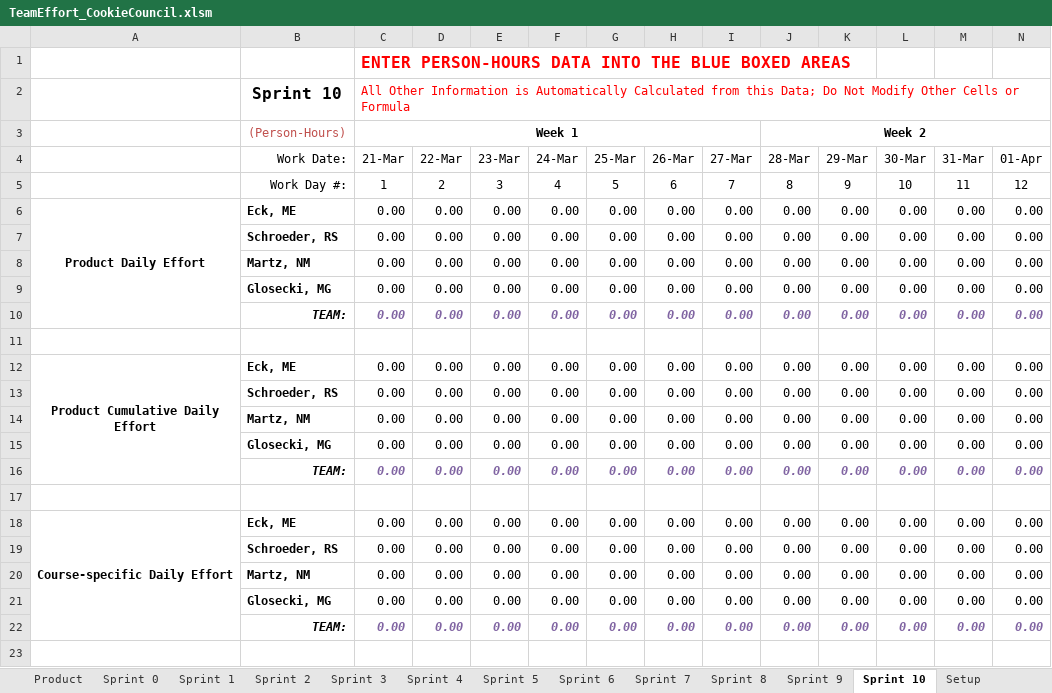
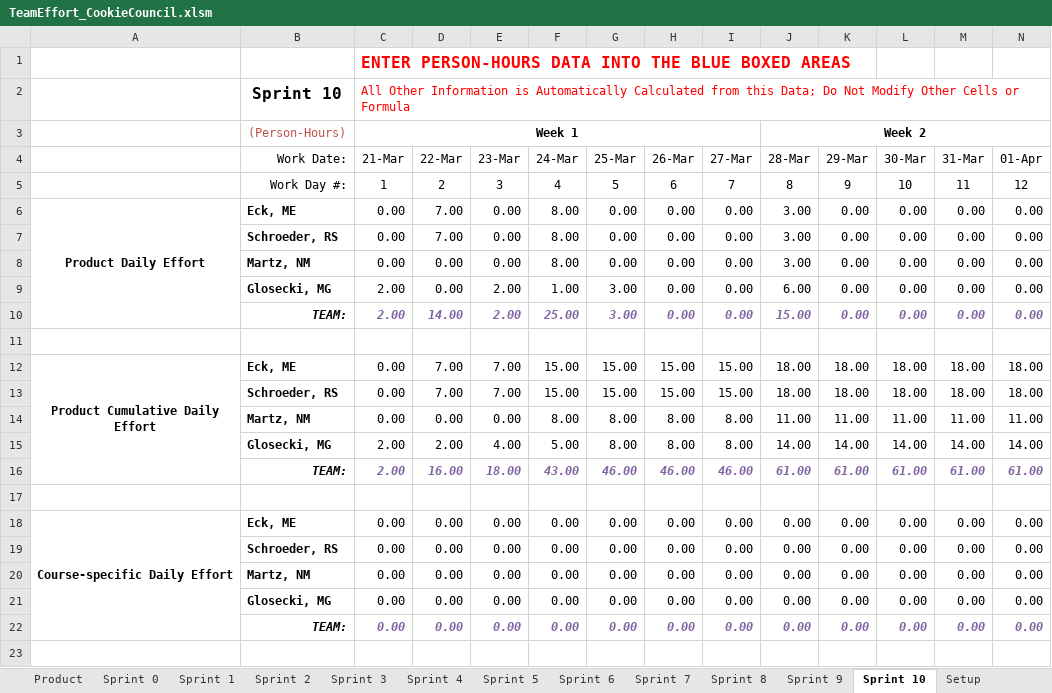
Before and after one commit to schiggity/BadgeTracker3000, an Excel workbook: New folder/Resources/TeamEffort_CookieCouncil.xlsm, sheet Sprint 10, drawn as a sheet; only a part is shown; values as stored, in another font and other column widths than the file's, no borders; charts and pictures not drawn; removed rows and columns are numbered as before the commit, all else as after; rows hold the shown columns only; the diff covers the shown part only; the diff names each change by its address in the sheet, - before the commit and + after, or states it on an @@ line.

```diff
--- a/New folder/Resources/TeamEffort_CookieCouncil.xlsm (sheet Sprint 10)
+++ b/New folder/Resources/TeamEffort_CookieCouncil.xlsm (sheet Sprint 10)
-D6:D7 (22-Mar): 0.00
+D6:D7 (22-Mar): 7.00
-F6:F8 (24-Mar): 0.00
+F6:F8 (24-Mar): 8.00
-J6:J8 (28-Mar): 0.00
+J6:J8 (28-Mar): 3.00
-C9:C10 (21-Mar): 0.00
+C9:C10 (21-Mar): 2.00
-E9:E10 (23-Mar): 0.00
+E9:E10 (23-Mar): 2.00
-F9 (24-Mar): 0.00
+F9 (24-Mar): 1.00
-G9:G10 (25-Mar): 0.00
+G9:G10 (25-Mar): 3.00
-J9 (28-Mar): 0.00
+J9 (28-Mar): 6.00
-D10 (22-Mar): 0.00
+D10 (22-Mar): 14.00
-F10 (24-Mar): 0.00
+F10 (24-Mar): 25.00
-J10 (28-Mar): 0.00
+J10 (28-Mar): 15.00
-row 12: Product Cumulative Daily Effort | Eck, ME | 0.00 | 0.00 | 0.00 | 0.00 | 0.00 | 0.00 | 0.00 | 0.00 | 0.00 | 0.00 | 0.00 | 0.00
-row 13:  | Schroeder, RS | 0.00 | 0.00 | 0.00 | 0.00 | 0.00 | 0.00 | 0.00 | 0.00 | 0.00 | 0.00 | 0.00 | 0.00
-row 14:  | Martz, NM | 0.00 | 0.00 | 0.00 | 0.00 | 0.00 | 0.00 | 0.00 | 0.00 | 0.00 | 0.00 | 0.00 | 0.00
-row 15:  | Glosecki, MG | 0.00 | 0.00 | 0.00 | 0.00 | 0.00 | 0.00 | 0.00 | 0.00 | 0.00 | 0.00 | 0.00 | 0.00
-row 16:  | TEAM: | 0.00 | 0.00 | 0.00 | 0.00 | 0.00 | 0.00 | 0.00 | 0.00 | 0.00 | 0.00 | 0.00 | 0.00
+row 12: Product Cumulative Daily Effort | Eck, ME | 0.00 | 7.00 | 7.00 | 15.00 | 15.00 | 15.00 | 15.00 | 18.00 | 18.00 | 18.00 | 18.00 | 18.00
+row 13:  | Schroeder, RS | 0.00 | 7.00 | 7.00 | 15.00 | 15.00 | 15.00 | 15.00 | 18.00 | 18.00 | 18.00 | 18.00 | 18.00
+row 14:  | Martz, NM | 0.00 | 0.00 | 0.00 | 8.00 | 8.00 | 8.00 | 8.00 | 11.00 | 11.00 | 11.00 | 11.00 | 11.00
+row 15:  | Glosecki, MG | 2.00 | 2.00 | 4.00 | 5.00 | 8.00 | 8.00 | 8.00 | 14.00 | 14.00 | 14.00 | 14.00 | 14.00
+row 16:  | TEAM: | 2.00 | 16.00 | 18.00 | 43.00 | 46.00 | 46.00 | 46.00 | 61.00 | 61.00 | 61.00 | 61.00 | 61.00
```
Also changed, not shown: 13 added rows, 13 removed rows and 5 edited cells elsewhere in this sheet, sheet Sprint 9, sheet Product, charts or pictures, 11 other files.
